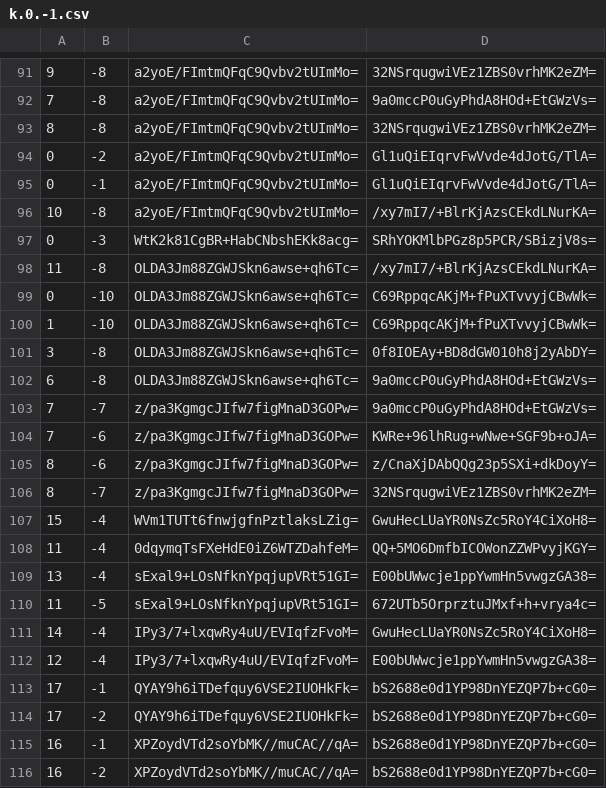
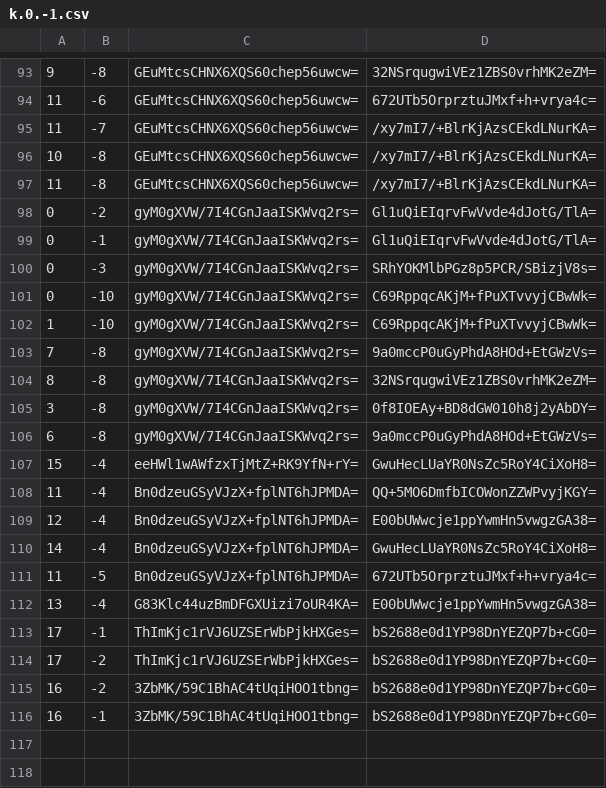
Before and after one commit to counterfitninja/chilled-nether, a CSV file: tiles/zoom.0/metadata/k.0.-1.csv, drawn as a sheet; only a part is shown, gaps mark what is left out; the diff covers the shown part only.

```diff
--- a/tiles/zoom.0/metadata/k.0.-1.csv
+++ b/tiles/zoom.0/metadata/k.0.-1.csv
@@ -91,26 +93,24 @@
-9,-8,a2yoE/FImtmQFqC9Qvbv2tUImMo=,32NSrqugwiVEz1ZBS0vrhMK2eZM=
-7,-8,a2yoE/FImtmQFqC9Qvbv2tUImMo=,9a0mccP0uGyPhdA8HOd+EtGWzVs=
-8,-8,a2yoE/FImtmQFqC9Qvbv2tUImMo=,32NSrqugwiVEz1ZBS0vrhMK2eZM=
-0,-2,a2yoE/FImtmQFqC9Qvbv2tUImMo=,Gl1uQiEIqrvFwVvde4dJotG/TlA=
-0,-1,a2yoE/FImtmQFqC9Qvbv2tUImMo=,Gl1uQiEIqrvFwVvde4dJotG/TlA=
-10,-8,a2yoE/FImtmQFqC9Qvbv2tUImMo=,/xy7mI7/+BlrKjAzsCEkdLNurKA=
-0,-3,WtK2k81CgBR+HabCNbshEKk8acg=,SRhYOKMlbPGz8p5PCR/SBizjV8s=
-11,-8,OLDA3Jm88ZGWJSkn6awse+qh6Tc=,/xy7mI7/+BlrKjAzsCEkdLNurKA=
-0,-10,OLDA3Jm88ZGWJSkn6awse+qh6Tc=,C69RppqcAKjM+fPuXTvvyjCBwWk=
-1,-10,OLDA3Jm88ZGWJSkn6awse+qh6Tc=,C69RppqcAKjM+fPuXTvvyjCBwWk=
-3,-8,OLDA3Jm88ZGWJSkn6awse+qh6Tc=,0f8IOEAy+BD8dGW010h8j2yAbDY=
-6,-8,OLDA3Jm88ZGWJSkn6awse+qh6Tc=,9a0mccP0uGyPhdA8HOd+EtGWzVs=
-7,-7,z/pa3KgmgcJIfw7figMnaD3GOPw=,9a0mccP0uGyPhdA8HOd+EtGWzVs=
-7,-6,z/pa3KgmgcJIfw7figMnaD3GOPw=,KWRe+96lhRug+wNwe+SGF9b+oJA=
-8,-6,z/pa3KgmgcJIfw7figMnaD3GOPw=,z/CnaXjDAbQQg23p5SXi+dkDoyY=
-8,-7,z/pa3KgmgcJIfw7figMnaD3GOPw=,32NSrqugwiVEz1ZBS0vrhMK2eZM=
-15,-4,WVm1TUTt6fnwjgfnPztlaksLZig=,GwuHecLUaYR0NsZc5RoY4CiXoH8=
-11,-4,0dqymqTsFXeHdE0iZ6WTZDahfeM=,QQ+5MO6DmfbICOWonZZWPvyjKGY=
-13,-4,sExal9+LOsNfknYpqjupVRt51GI=,E00bUWwcje1ppYwmHn5vwgzGA38=
-11,-5,sExal9+LOsNfknYpqjupVRt51GI=,672UTb5OrprztuJMxf+h+vrya4c=
-14,-4,IPy3/7+lxqwRy4uU/EVIqfzFvoM=,GwuHecLUaYR0NsZc5RoY4CiXoH8=
-12,-4,IPy3/7+lxqwRy4uU/EVIqfzFvoM=,E00bUWwcje1ppYwmHn5vwgzGA38=
-17,-1,QYAY9h6iTDefquy6VSE2IUOHkFk=,bS2688e0d1YP98DnYEZQP7b+cG0=
-17,-2,QYAY9h6iTDefquy6VSE2IUOHkFk=,bS2688e0d1YP98DnYEZQP7b+cG0=
-16,-1,XPZoydVTd2soYbMK//muCAC//qA=,bS2688e0d1YP98DnYEZQP7b+cG0=
-16,-2,XPZoydVTd2soYbMK//muCAC//qA=,bS2688e0d1YP98DnYEZQP7b+cG0=
+9,-8,GEuMtcsCHNX6XQS60chep56uwcw=,32NSrqugwiVEz1ZBS0vrhMK2eZM=
+11,-6,GEuMtcsCHNX6XQS60chep56uwcw=,672UTb5OrprztuJMxf+h+vrya4c=
+11,-7,GEuMtcsCHNX6XQS60chep56uwcw=,/xy7mI7/+BlrKjAzsCEkdLNurKA=
+10,-8,GEuMtcsCHNX6XQS60chep56uwcw=,/xy7mI7/+BlrKjAzsCEkdLNurKA=
+11,-8,GEuMtcsCHNX6XQS60chep56uwcw=,/xy7mI7/+BlrKjAzsCEkdLNurKA=
+0,-2,gyM0gXVW/7I4CGnJaaISKWvq2rs=,Gl1uQiEIqrvFwVvde4dJotG/TlA=
+0,-1,gyM0gXVW/7I4CGnJaaISKWvq2rs=,Gl1uQiEIqrvFwVvde4dJotG/TlA=
+0,-3,gyM0gXVW/7I4CGnJaaISKWvq2rs=,SRhYOKMlbPGz8p5PCR/SBizjV8s=
+0,-10,gyM0gXVW/7I4CGnJaaISKWvq2rs=,C69RppqcAKjM+fPuXTvvyjCBwWk=
+1,-10,gyM0gXVW/7I4CGnJaaISKWvq2rs=,C69RppqcAKjM+fPuXTvvyjCBwWk=
+7,-8,gyM0gXVW/7I4CGnJaaISKWvq2rs=,9a0mccP0uGyPhdA8HOd+EtGWzVs=
+8,-8,gyM0gXVW/7I4CGnJaaISKWvq2rs=,32NSrqugwiVEz1ZBS0vrhMK2eZM=
+3,-8,gyM0gXVW/7I4CGnJaaISKWvq2rs=,0f8IOEAy+BD8dGW010h8j2yAbDY=
+6,-8,gyM0gXVW/7I4CGnJaaISKWvq2rs=,9a0mccP0uGyPhdA8HOd+EtGWzVs=
+15,-4,eeHWl1wAWfzxTjMtZ+RK9YfN+rY=,GwuHecLUaYR0NsZc5RoY4CiXoH8=
+11,-4,Bn0dzeuGSyVJzX+fplNT6hJPMDA=,QQ+5MO6DmfbICOWonZZWPvyjKGY=
+12,-4,Bn0dzeuGSyVJzX+fplNT6hJPMDA=,E00bUWwcje1ppYwmHn5vwgzGA38=
+14,-4,Bn0dzeuGSyVJzX+fplNT6hJPMDA=,GwuHecLUaYR0NsZc5RoY4CiXoH8=
+11,-5,Bn0dzeuGSyVJzX+fplNT6hJPMDA=,672UTb5OrprztuJMxf+h+vrya4c=
+13,-4,G83Klc44uzBmDFGXUizi7oUR4KA=,E00bUWwcje1ppYwmHn5vwgzGA38=
+17,-1,ThImKjc1rVJ6UZSErWbPjkHXGes=,bS2688e0d1YP98DnYEZQP7b+cG0=
+17,-2,ThImKjc1rVJ6UZSErWbPjkHXGes=,bS2688e0d1YP98DnYEZQP7b+cG0=
+16,-2,3ZbMK/59C1BhAC4tUqiHOO1tbng=,bS2688e0d1YP98DnYEZQP7b+cG0=
+16,-1,3ZbMK/59C1BhAC4tUqiHOO1tbng=,bS2688e0d1YP98DnYEZQP7b+cG0=
```
Also changed, not shown: 12 added rows, 10 removed rows and 16 edited cells elsewhere in this file, tiles/zoom.1/metadata/k.-1.0.csv.
